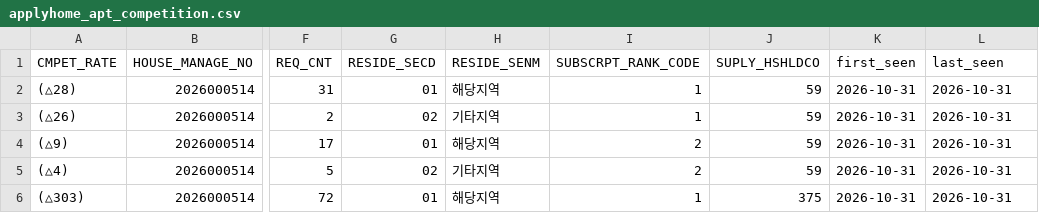
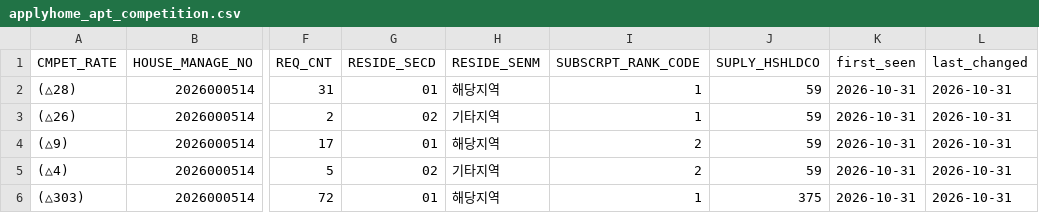
Before and after one commit to rkrjrl-ctrl/claude_drive, a CSV file: data/housing/applyhome_apt_competition.csv, drawn as a sheet; only a part is shown, gaps mark what is left out; the diff names each change by its address in the sheet, - before the commit and + after, or states it on an @@ line.

```diff
--- a/data/housing/applyhome_apt_competition.csv
+++ b/data/housing/applyhome_apt_competition.csv
-L1: last_seen
+L1: last_changed
```
Also changed, not shown: data/housing/applyhome_apt.csv, data/housing/applyhome_apt_models.csv, 7 other files.
